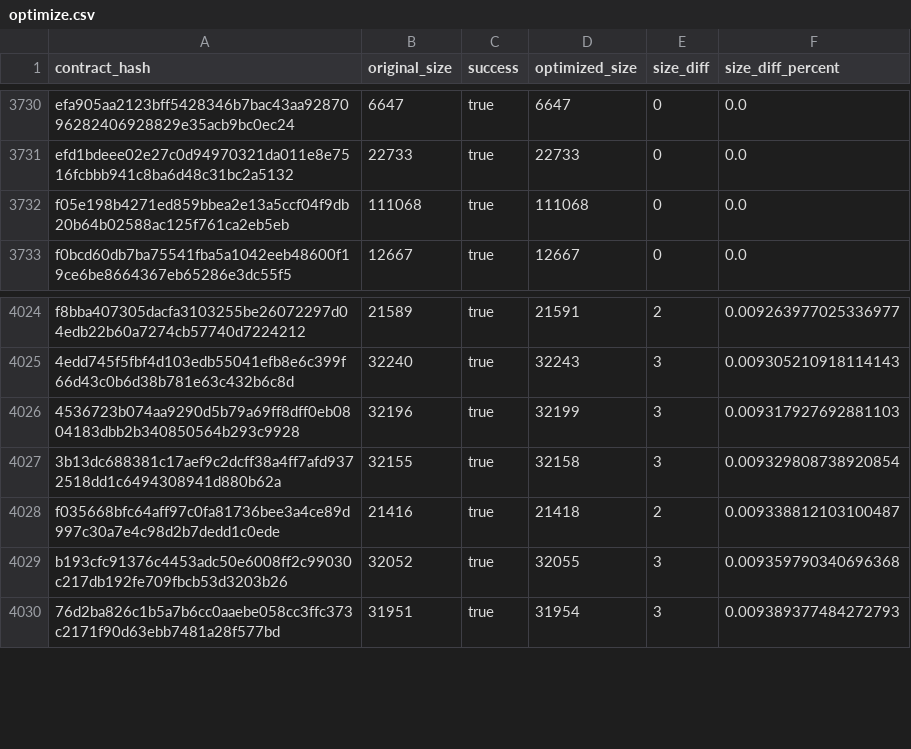
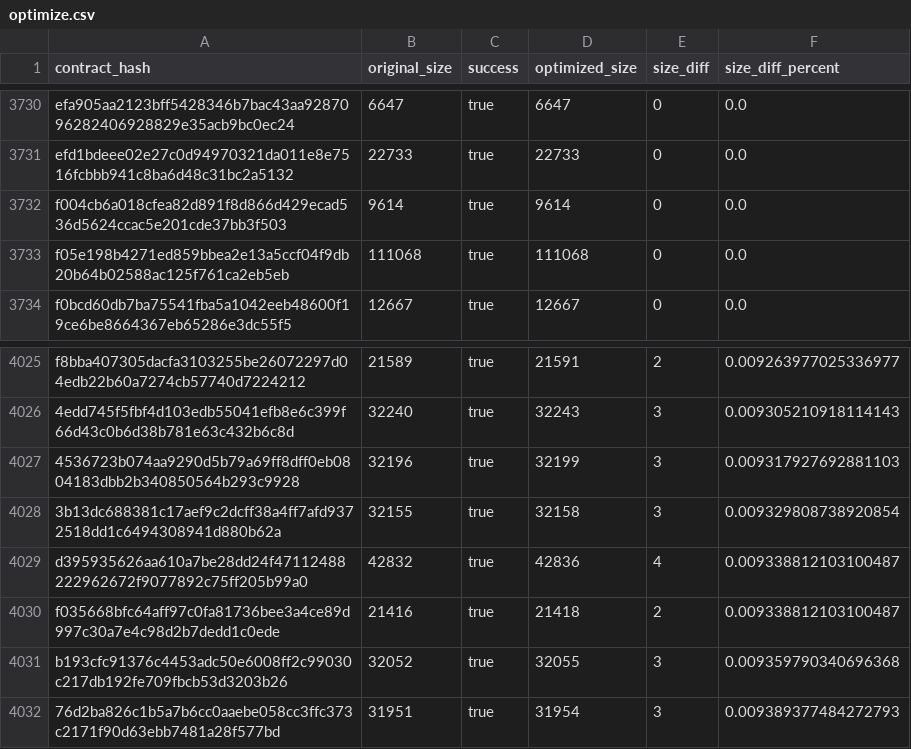
Before and after one commit to leighmcculloch/contract-wasms, a CSV file: analysis/optimize.csv, drawn as a sheet; only a part is shown, gaps mark what is left out; the diff names each change by its address in the sheet, - before the commit and + after, or states it on an @@ line.

```diff
--- a/analysis/optimize.csv
+++ b/analysis/optimize.csv
+row 3732: f004cb6a018cfea82d891f8d866d429ecad536d5624ccac5e201cde37bb3f503 | 9614 | true | 9614 | 0 | 0.0
+row 4029: d395935626aa610a7be28dd24f47112488222962672f9077892c75ff205b99a0 | 42832 | true | 42836 | 4 | 0.009338812103100487
```
Also changed, not shown: analysis/count_instances_per_wasm.csv, analysis/dupe-code.csv, 27 other files.
